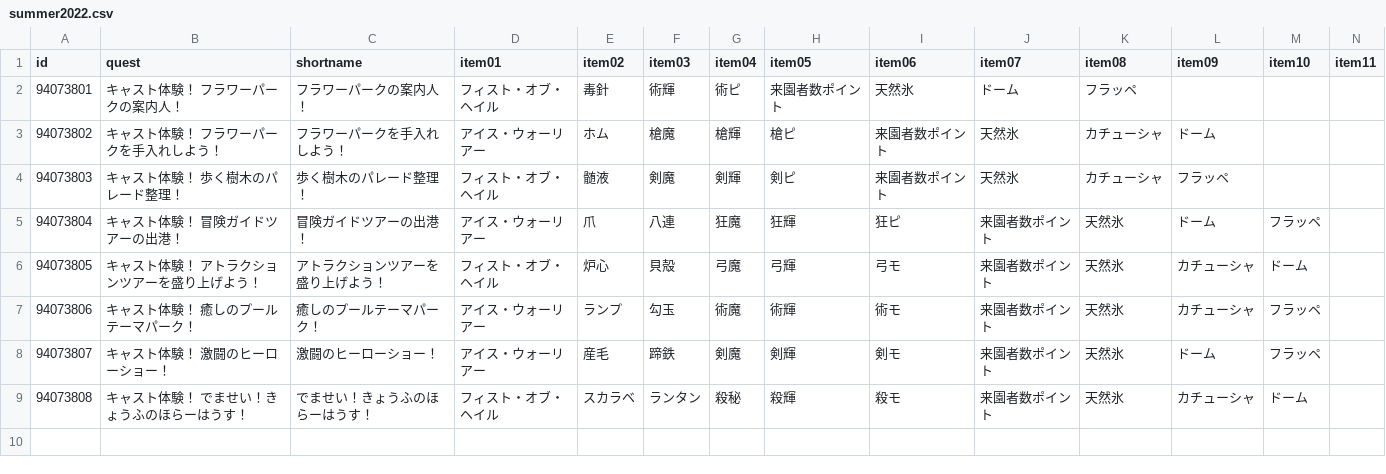
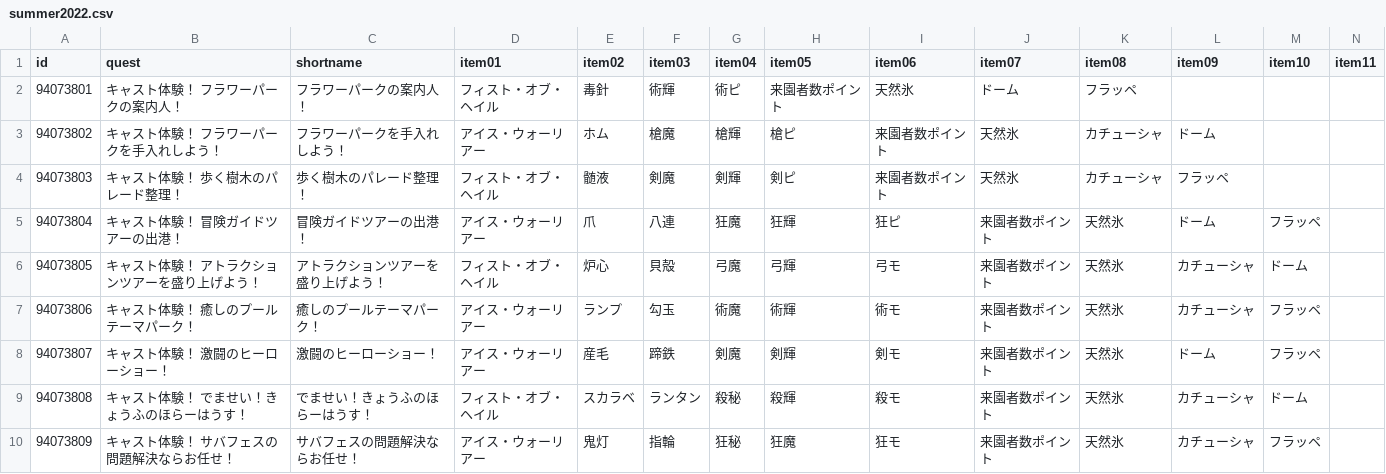
Before and after one commit to fgosc/fgoscdata, a CSV file: data/csv/summer2022.csv, drawn as a sheet; only a part is shown; rows hold the shown columns only; the diff names each change by its address in the sheet, - before the commit and + after, or states it on an @@ line.

Commit message:
summer 2022 day 6

```diff
--- a/data/csv/summer2022.csv
+++ b/data/csv/summer2022.csv
+row 10: 94073809 | キャスト体験！ サバフェスの問題解決ならお任せ！ | サバフェスの問題解決ならお任せ！ | アイス・ウォーリアー | 鬼灯 | 指輪 | 狂秘 | 狂魔 | 狂モ | 来園者数ポイント | 天然氷 | カチューシャ | フラッペ
```
Also changed, not shown: 1 other file.
